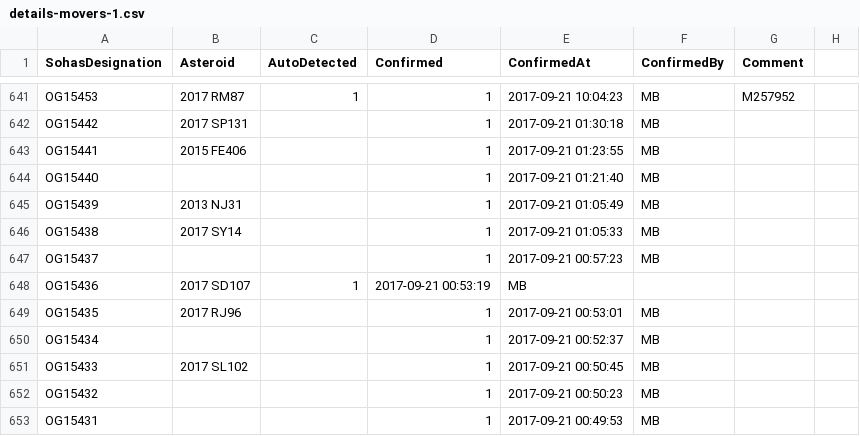
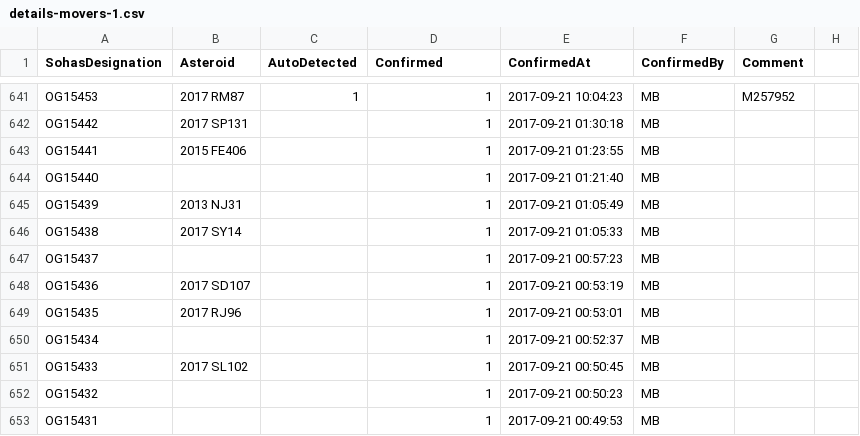
Before and after one commit to mbiesiad/asteroids-biesiada, a CSV file: tables/details-movers-1.csv, drawn as a sheet; only a part is shown, gaps mark what is left out.

Commit message:
Update details-movers-1.csv
Fix

```diff
--- a/tables/details-movers-1.csv
+++ b/tables/details-movers-1.csv
@@ -647,3 +647,3 @@ OG15438,2017 SY14,,1,2017-09-21 01:05:33,MB,
 OG15437,,,1,2017-09-21 00:57:23,MB,
-OG15436,2017 SD107,1,2017-09-21 00:53:19,MB,
+OG15436,2017 SD107,,1,2017-09-21 00:53:19,MB,
 OG15435,2017 RJ96,,1,2017-09-21 00:53:01,MB,
```
